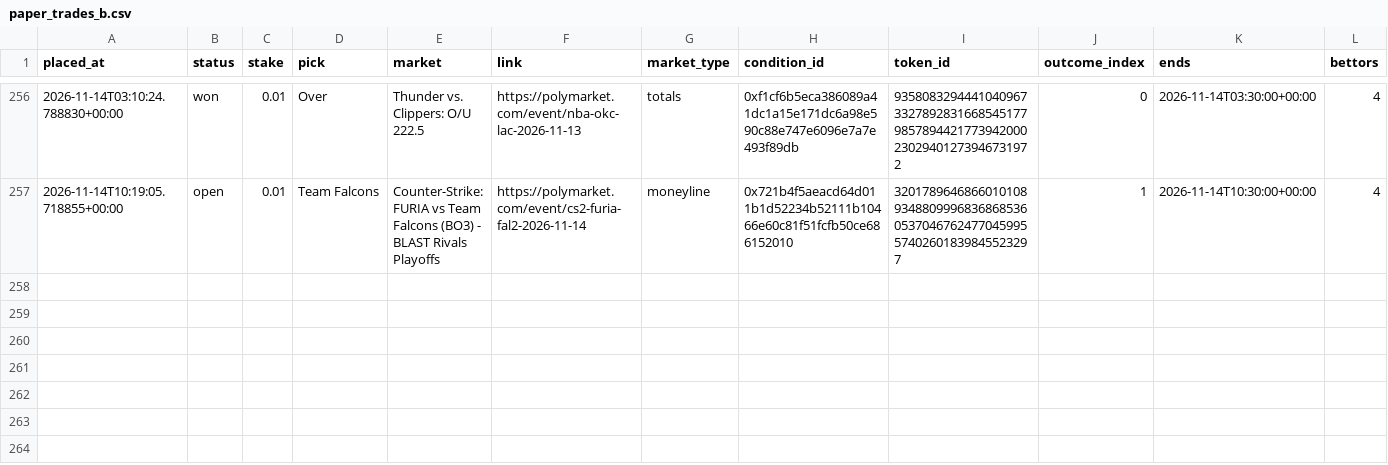
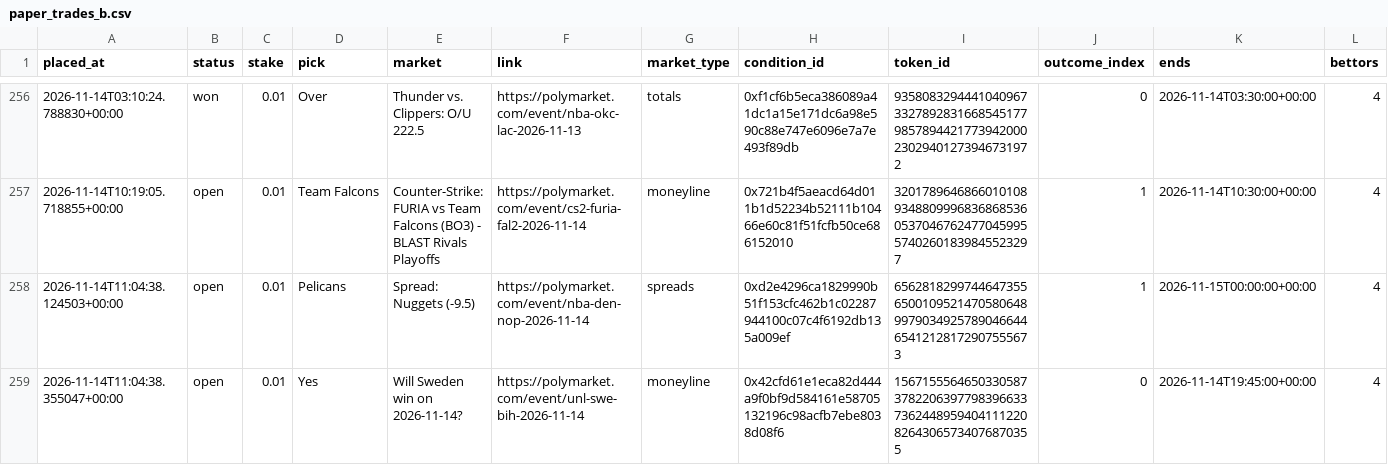
Before and after one commit to bhooder/Polymarket, a CSV file: paper_trades_b.csv, drawn as a sheet; only a part is shown, gaps mark what is left out; rows hold the shown columns only; the diff names each change by its address in the sheet, - before the commit and + after, or states it on an @@ line.

```diff
--- a/paper_trades_b.csv
+++ b/paper_trades_b.csv
+row 258: 2026-11-14T11:04:38.124503+00:00 | open | 0.01 | Pelicans | Spread: Nuggets (-9.5) | https://polymarket.com/event/nba-den-nop-2026-11-14 | spreads | 0xd2e4296ca1829990b51f153cfc462b1c02287944100c07c4f6192db135a009ef | 65628182997446473556500109521470580648997903492578904664465412128172907555673 | 1 | 2026-11-15T00:00:00+00:00 | 4
+row 259: 2026-11-14T11:04:38.355047+00:00 | open | 0.01 | Yes | Will Sweden win on 2026-11-14? | https://polymarket.com/event/unl-swe-bih-2026-11-14 | moneyline | 0x42cfd61e1eca82d444a9f0bf9d584161e58705132196c98acfb7ebe8038d08f6 | 15671555646503305873782206397798396633736244895940411122082643065734076870355 | 0 | 2026-11-14T19:45:00+00:00 | 4
```
Also changed, not shown: 7 other files.
